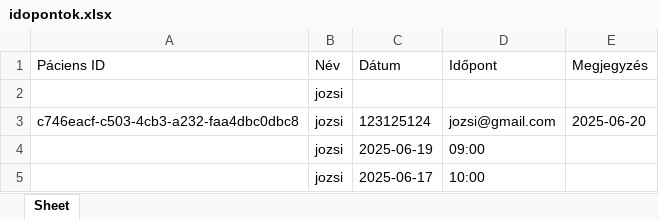
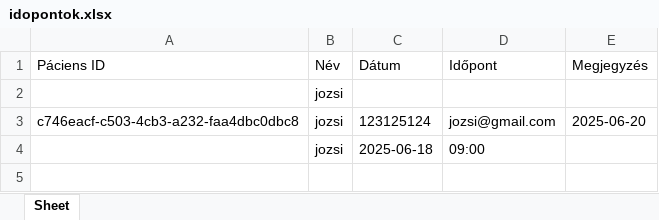
Before and after one commit to Mark0602/masszor-manager-program, an Excel workbook: data/idopontok.xlsx, sheet Sheet, drawn as a sheet; values as stored, in another font and other column widths than the file's, no borders; the diff names each change by its address in the sheet, - before the commit and + after, or states it on an @@ line.

```diff
--- a/data/idopontok.xlsx (sheet Sheet)
+++ b/data/idopontok.xlsx (sheet Sheet)
-C4 (Dátum): 2025-06-19
+C4 (Dátum): 2025-06-18
-row 5:  | jozsi | 2025-06-17 | 10:00
```
Also changed, not shown: 1 other file.
